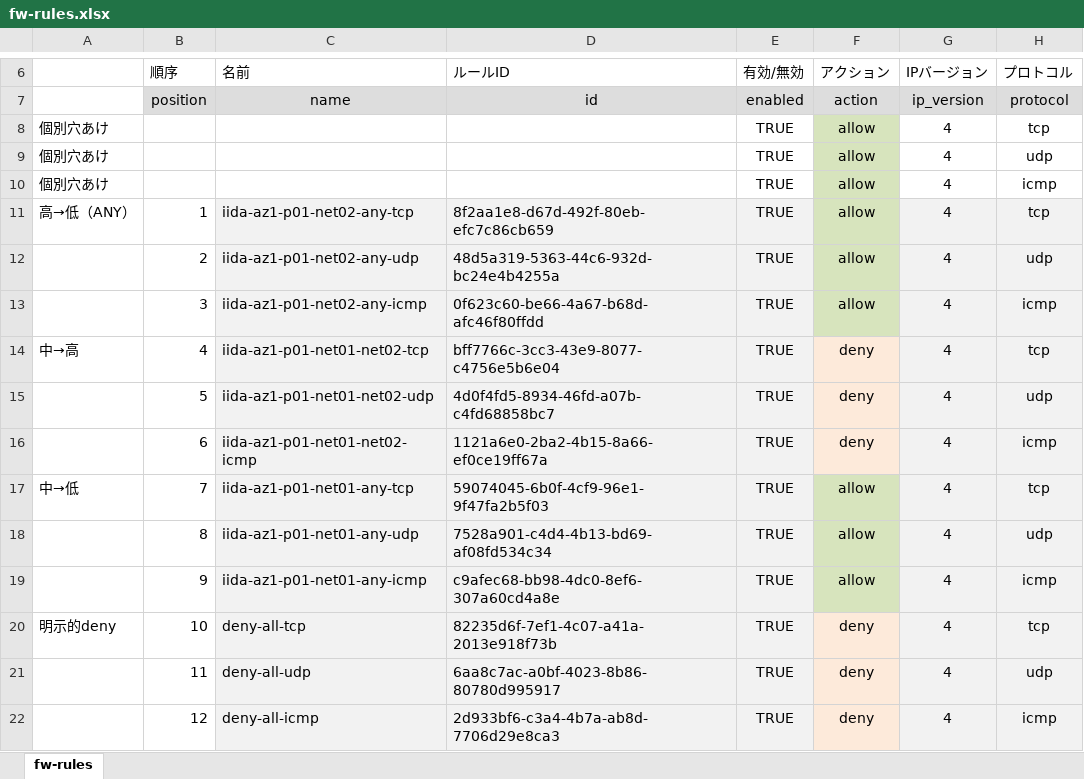
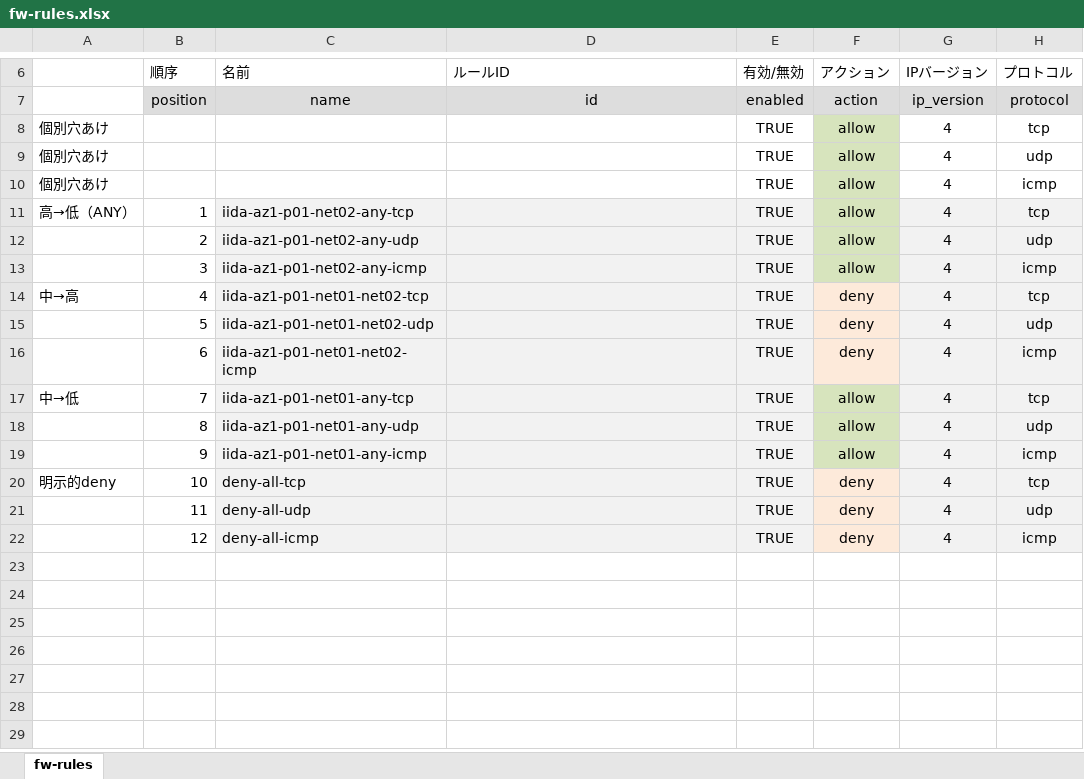
Before and after one commit to takamitsu-iida/k5c, an Excel workbook: conf/fw-rules.xlsx, sheet fw-rules, drawn as a sheet; only a part is shown, gaps mark what is left out; values as stored, in another font and other column widths than the file's, no borders; the diff names each change by its address in the sheet, - before the commit and + after, or states it on an @@ line.

```diff
--- a/conf/fw-rules.xlsx (sheet fw-rules)
+++ b/conf/fw-rules.xlsx (sheet fw-rules)
-D11 (ルールID): 8f2aa1e8-d67d-492f-80eb-efc7c86cb659
+D11 (ルールID): (empty)
-D12 (ルールID): 48d5a319-5363-44c6-932d-bc24e4b4255a
+D12 (ルールID): (empty)
-D13 (ルールID): 0f623c60-be66-4a67-b68d-afc46f80ffdd
+D13 (ルールID): (empty)
-D14 (ルールID): bff7766c-3cc3-43e9-8077-c4756e5b6e04
+D14 (ルールID): (empty)
-D15 (ルールID): 4d0f4fd5-8934-46fd-a07b-c4fd68858bc7
+D15 (ルールID): (empty)
-D16 (ルールID): 1121a6e0-2ba2-4b15-8a66-ef0ce19ff67a
+D16 (ルールID): (empty)
-D17 (ルールID): 59074045-6b0f-4cf9-96e1-9f47fa2b5f03
+D17 (ルールID): (empty)
-D18 (ルールID): 7528a901-c4d4-4b13-bd69-af08fd534c34
+D18 (ルールID): (empty)
-D19 (ルールID): c9afec68-bb98-4dc0-8ef6-307a60cd4a8e
+D19 (ルールID): (empty)
-D20 (ルールID): 82235d6f-7ef1-4c07-a41a-2013e918f73b
+D20 (ルールID): (empty)
-D21 (ルールID): 6aa8c7ac-a0bf-4023-8b86-80780d995917
+D21 (ルールID): (empty)
-D22 (ルールID): 2d933bf6-c3a4-4b7a-ab8d-7706d29e8ca3
+D22 (ルールID): (empty)
```
Also changed, not shown: 2 other files.
